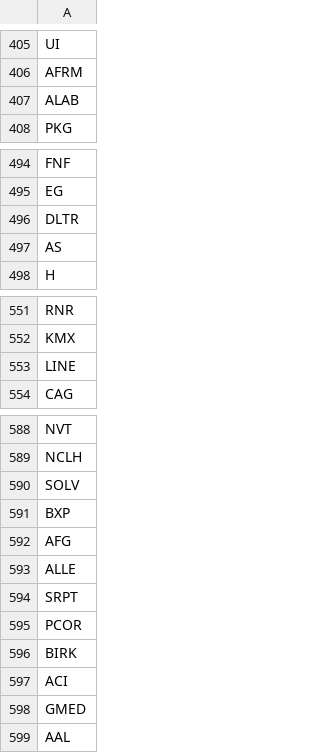
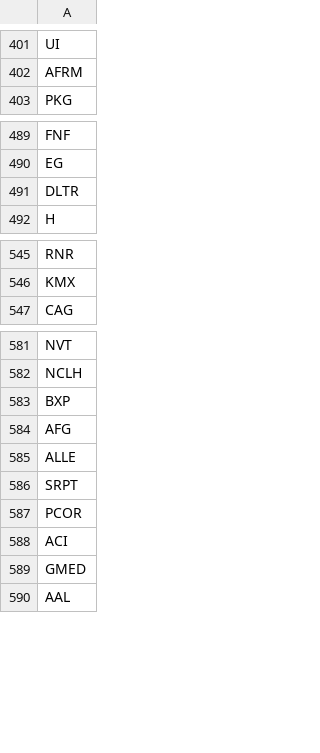
Before and after one commit to venkatasudheerc/force, a CSV file: US_Symbols.csv, drawn as a sheet; only a part is shown, gaps mark what is left out; the diff covers the shown part only.

```diff
--- a/US_Symbols.csv
+++ b/US_Symbols.csv
@@ -406,3 +402,2 @@ UI
 AFRM
-ALAB
 PKG
@@ -496,3 +491,2 @@ EG
 DLTR
-AS
 H
@@ -552,3 +546,2 @@ RNR
 KMX
-LINE
 CAG
@@ -589,3 +582,2 @@ NVT
 NCLH
-SOLV
 BXP
@@ -595,3 +587,2 @@ SRPT
 PCOR
-BIRK
 ACI
```
Also changed, not shown: 10 removed rows elsewhere in this file.
